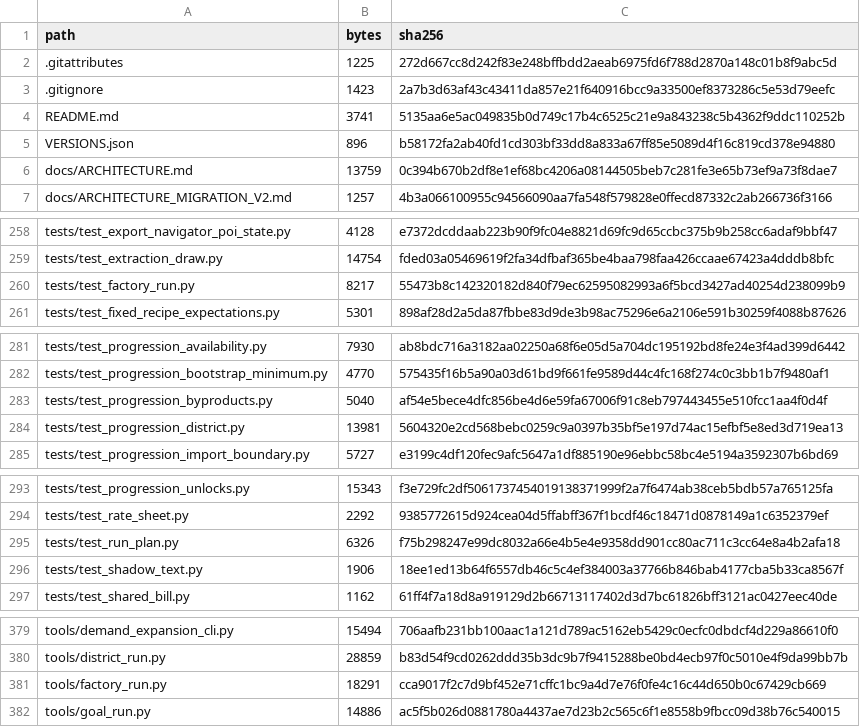
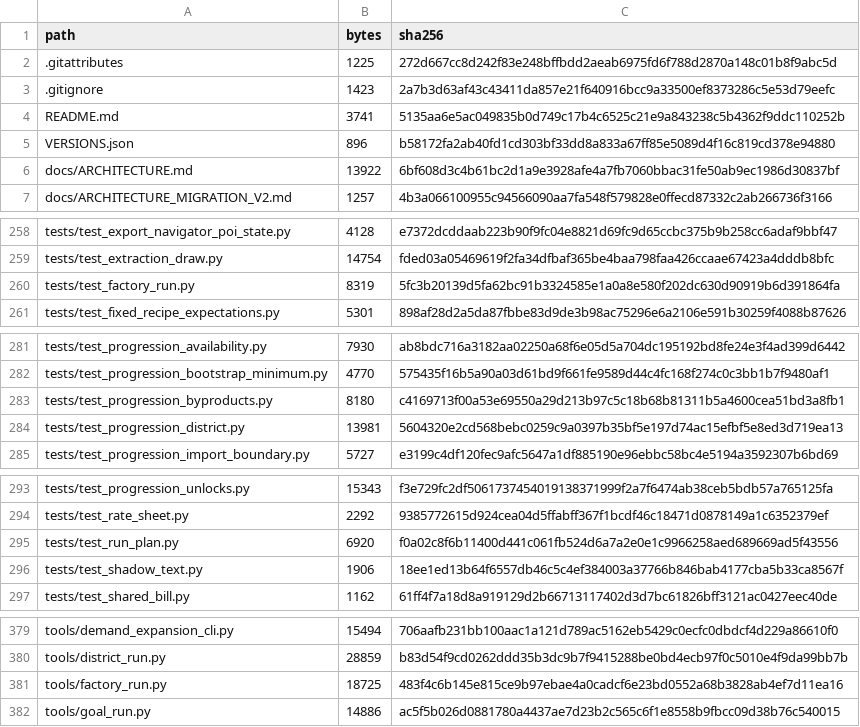
Before and after one commit to GMcDowellJr/satisfactory_progression_planner, a CSV file: REPO_MANIFEST.csv, drawn as a sheet; only a part is shown, gaps mark what is left out; the diff covers the shown part only.

```diff
--- a/REPO_MANIFEST.csv
+++ b/REPO_MANIFEST.csv
@@ -5,3 +5,3 @@ README.md,3741,5135aa6e5ac049835b0d749c17b4c6525c21e9a843238c5b4362f9ddc110252b
 VERSIONS.json,896,b58172fa2ab40fd1cd303bf33dd8a833a67ff85e5089d4f16c819cd378e94880
-docs/ARCHITECTURE.md,13759,0c394b670b2df8e1ef68bc4206a08144505beb7c281fe3e65b73ef9a73f8dae7
+docs/ARCHITECTURE.md,13922,6bf608d3c4b61bc2d1a9e3928afe4a7fb7060bbac31fe50ab9ec1986d30837bf
 docs/ARCHITECTURE_MIGRATION_V2.md,1257,4b3a066100955c94566090aa7fa548f579828e0ffecd87332c2ab266736f3166
@@ -259,3 +259,3 @@ tests/test_export_navigator_poi_state.py,4128,e7372dcddaab223b90f9fc04e8821d69fc
 tests/test_extraction_draw.py,14754,fded03a05469619f2fa34dfbaf365be4baa798faa426ccaae67423a4dddb8bfc
-tests/test_factory_run.py,8217,55473b8c142320182d840f79ec62595082993a6f5bcd3427ad40254d238099b9
+tests/test_factory_run.py,8319,5fc3b20139d5fa62bc91b3324585e1a0a8e580f202dc630d90919b6d391864fa
 tests/test_fixed_recipe_expectations.py,5301,898af28d2a5da87fbbe83d9de3b98ac75296e6a2106e591b30259f4088b87626
@@ -282,3 +282,3 @@ tests/test_progression_availability.py,7930,ab8bdc716a3182aa02250a68f6e05d5a704d
 tests/test_progression_bootstrap_minimum.py,4770,575435f16b5a90a03d61bd9f661fe9589d44c4fc168f274c0c3bb1b7f9480af1
-tests/test_progression_byproducts.py,5040,af54e5bece4dfc856be4d6e59fa67006f91c8eb797443455e510fcc1aa4f0d4f
+tests/test_progression_byproducts.py,8180,c4169713f00a53e69550a29d213b97c5c18b68b81311b5a4600cea51bd3a8fb1
 tests/test_progression_district.py,13981,5604320e2cd568bebc0259c9a0397b35bf5e197d74ac15efbf5e8ed3d719ea13
@@ -294,3 +294,3 @@ tests/test_progression_unlocks.py,15343,f3e729fc2df5061737454019138371999f2a7f64
 tests/test_rate_sheet.py,2292,9385772615d924cea04d5ffabff367f1bcdf46c18471d0878149a1c6352379ef
-tests/test_run_plan.py,6326,f75b298247e99dc8032a66e4b5e4e9358dd901cc80ac711c3cc64e8a4b2afa18
+tests/test_run_plan.py,6920,f0a02c8f6b11400d441c061fb524d6a7a2e0e1c9966258aed689669ad5f43556
 tests/test_shadow_text.py,1906,18ee1ed13b64f6557db46c5c4ef384003a37766b846bab4177cba5b33ca8567f
@@ -380,3 +380,3 @@ tools/demand_expansion_cli.py,15494,706aafb231bb100aac1a121d789ac5162eb5429c0ecf
 tools/district_run.py,28859,b83d54f9cd0262ddd35b3dc9b7f9415288be0bd4ecb97f0c5010e4f9da99bb7b
-tools/factory_run.py,18291,cca9017f2c7d9bf452e71cffc1bc9a4d7e76f0fe4c16c44d650b0c67429cb669
+tools/factory_run.py,18725,483f4c6b145e815ce9b97ebae4a0cadcf6e23bd0552a68b3828ab4ef7d11ea16
 tools/goal_run.py,14886,ac5f5b026d0881780a4437ae7d23b2c565c6f1e8558b9fbcc09d38b76c540015
```
Also changed, not shown: 4 edited cells elsewhere in this file.
